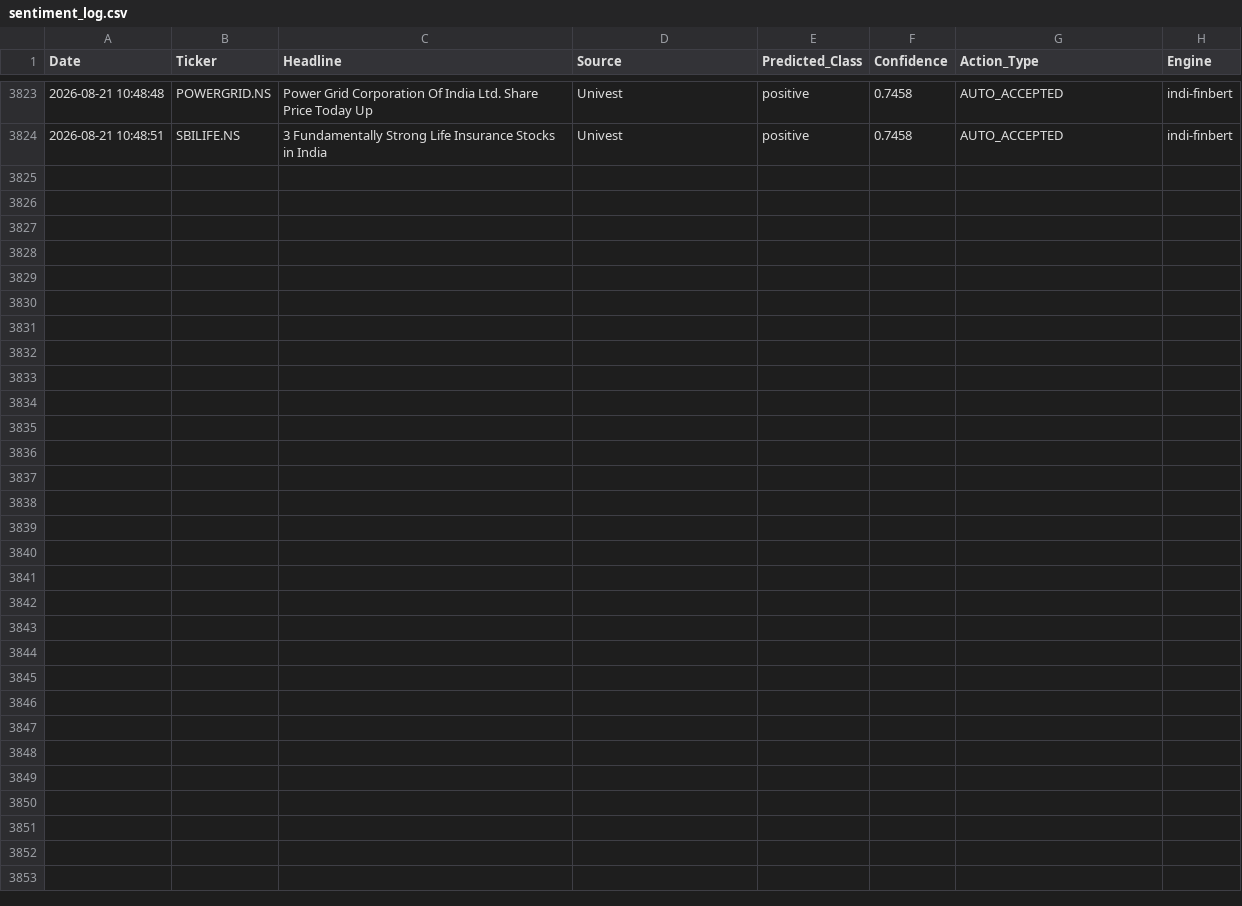
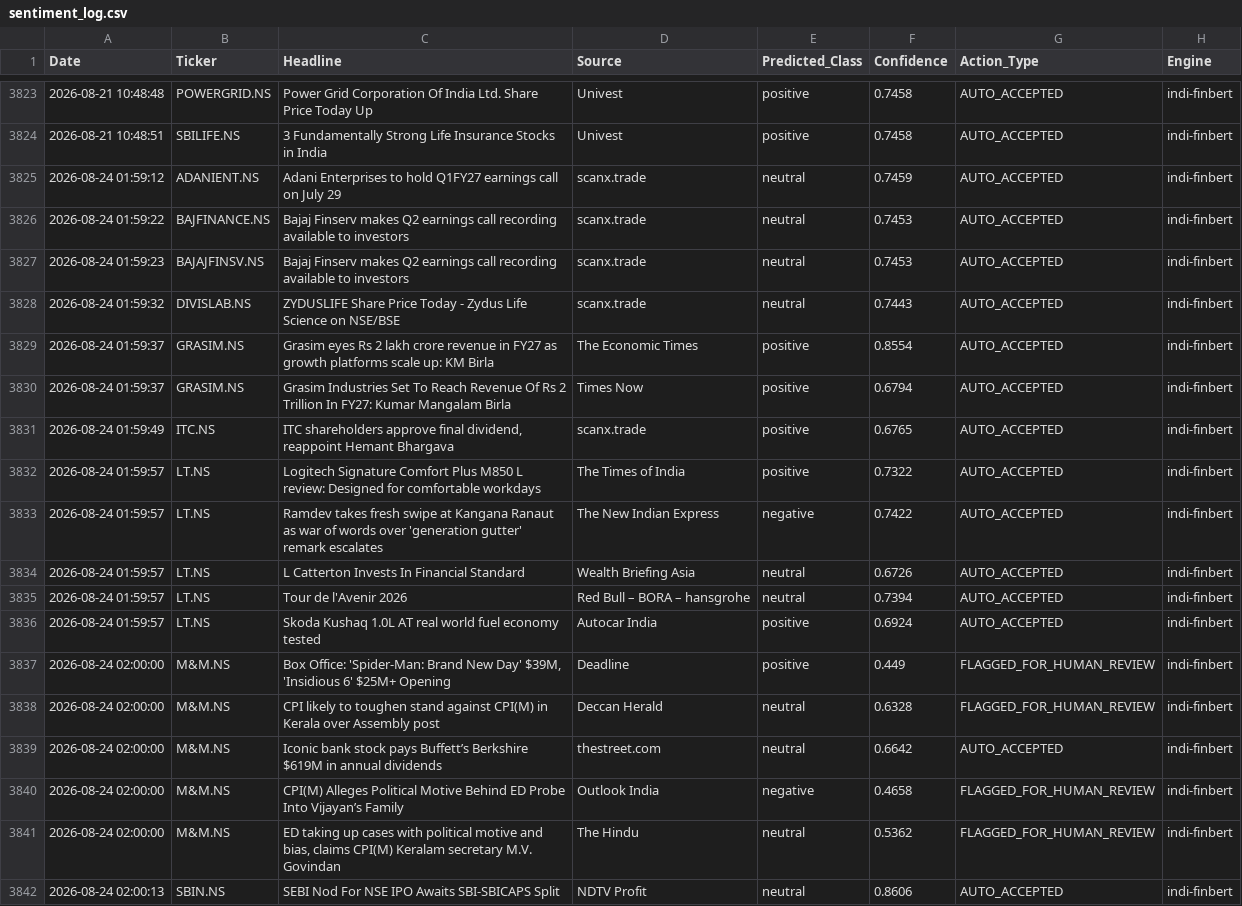
Before and after one commit to Aryanchauhan08/Indi-FinBERT, a CSV file: data/sentiment_log.csv, drawn as a sheet; only a part is shown, gaps mark what is left out.

```diff
--- a/data/sentiment_log.csv
+++ b/data/sentiment_log.csv
@@ -3824 +3824,19 @@ Date,Ticker,Headline,Source,Predicted_Class,Confidence,Action_Type,Engine
 2026-08-21 10:48:51,SBILIFE.NS,3 Fundamentally Strong Life Insurance Stocks in India,Univest,positive,0.7458,AUTO_ACCEPTED,indi-finbert
+2026-08-24 01:59:12,ADANIENT.NS,Adani Enterprises to hold Q1FY27 earnings call on July 29,scanx.trade,neutral,0.7459,AUTO_ACCEPTED,indi-finbert
+2026-08-24 01:59:22,BAJFINANCE.NS,Bajaj Finserv makes Q2 earnings call recording available to investors,scanx.trade,neutral,0.7453,AUTO_ACCEPTED,indi-finbert
+2026-08-24 01:59:23,BAJAJFINSV.NS,Bajaj Finserv makes Q2 earnings call recording available to investors,scanx.trade,neutral,0.7453,AUTO_ACCEPTED,indi-finbert
+2026-08-24 01:59:32,DIVISLAB.NS,ZYDUSLIFE Share Price Today - Zydus Life Science on NSE/BSE,scanx.trade,neutral,0.7443,AUTO_ACCEPTED,indi-finbert
+2026-08-24 01:59:37,GRASIM.NS,Grasim eyes Rs 2 lakh crore revenue in FY27 as growth platforms scale up: KM Birla,The Economic Times,positive,0.8554,AUTO_ACCEPTED,indi-finbert
+2026-08-24 01:59:37,GRASIM.NS,Grasim Industries Set To Reach Revenue Of Rs 2 Trillion In FY27: Kumar Mangalam Birla,Times Now,positive,0.6794,AUTO_ACCEPTED,indi-finbert
+2026-08-24 01:59:49,ITC.NS,"ITC shareholders approve final dividend, reappoint Hemant Bhargava",scanx.trade,positive,0.6765,AUTO_ACCEPTED,indi-finbert
+2026-08-24 01:59:57,LT.NS,Logitech Signature Comfort Plus M850 L review: Designed for comfortable workdays,The Times of India,positive,0.7322,AUTO_ACCEPTED,indi-finbert
+2026-08-24 01:59:57,LT.NS,Ramdev takes fresh swipe at Kangana Ranaut as war of words over 'generation gutter' remark escalates,The New Indian Express,negative,0.7422,AUTO_ACCEPTED,indi-finbert
+2026-08-24 01:59:57,LT.NS,L Catterton Invests In Financial Standard,Wealth Briefing Asia,neutral,0.6726,AUTO_ACCEPTED,indi-finbert
+2026-08-24 01:59:57,LT.NS,Tour de l'Avenir 2026,Red Bull – BORA – hansgrohe,neutral,0.7394,AUTO_ACCEPTED,indi-finbert
+2026-08-24 01:59:57,LT.NS,Skoda Kushaq 1.0L AT real world fuel economy tested,Autocar India,positive,0.6924,AUTO_ACCEPTED,indi-finbert
+2026-08-24 02:00:00,M&M.NS,"Box Office: 'Spider-Man: Brand New Day' $39M, 'Insidious 6' $25M+ Opening",Deadline,positive,0.449,FLAGGED_FOR_HUMAN_REVIEW,indi-finbert
+2026-08-24 02:00:00,M&M.NS,CPI likely to toughen stand against CPI(M) in Kerala over Assembly post,Deccan Herald,neutral,0.6328,FLAGGED_FOR_HUMAN_REVIEW,indi-finbert
+2026-08-24 02:00:00,M&M.NS,Iconic bank stock pays Buffett’s Berkshire $619M in annual dividends,thestreet.com,neutral,0.6642,AUTO_ACCEPTED,indi-finbert
+2026-08-24 02:00:00,M&M.NS,CPI(M) Alleges Political Motive Behind ED Probe Into Vijayan’s Family,Outlook India,negative,0.4658,FLAGGED_FOR_HUMAN_REVIEW,indi-finbert
+2026-08-24 02:00:00,M&M.NS,"ED taking up cases with political motive and bias, claims CPI(M) Keralam secretary M.V. Govindan",The Hindu,neutral,0.5362,FLAGGED_FOR_HUMAN_REVIEW,indi-finbert
+2026-08-24 02:00:13,SBIN.NS,SEBI Nod For NSE IPO Awaits SBI-SBICAPS Split,NDTV Profit,neutral,0.8606,AUTO_ACCEPTED,indi-finbert
```
